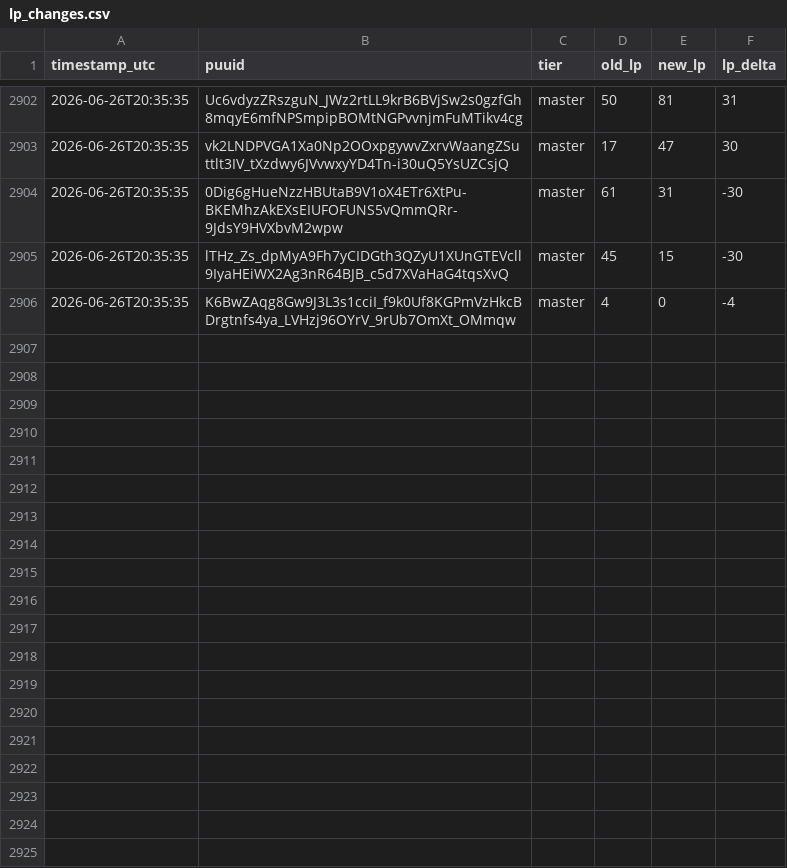
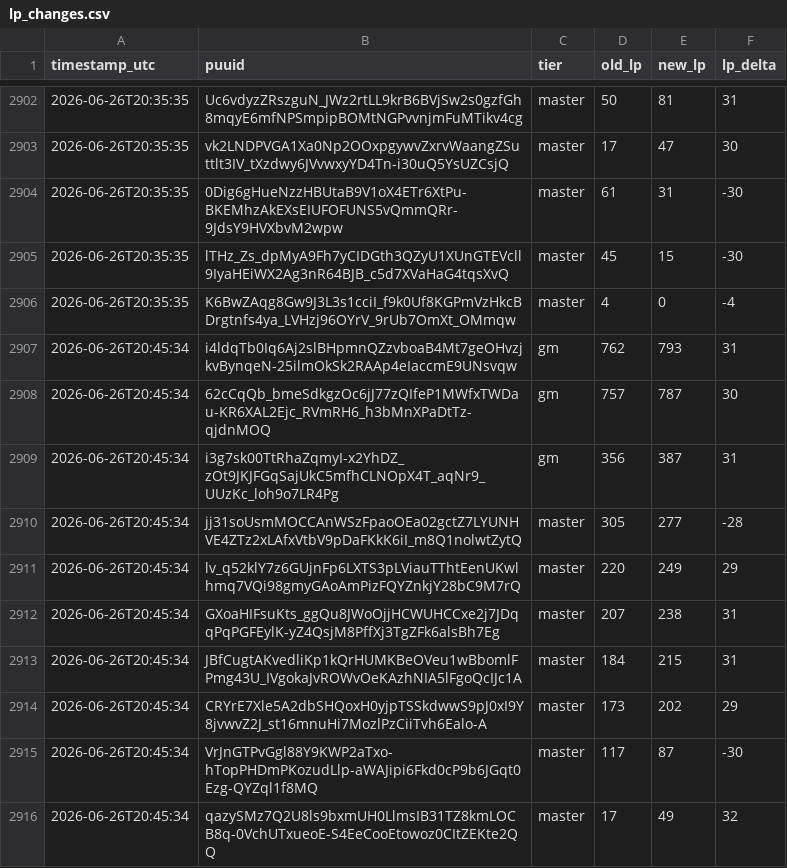
Before and after one commit to aasilvestre/lol-flex-tracker-2, a CSV file: data/lp_changes.csv, drawn as a sheet; only a part is shown, gaps mark what is left out; the diff names each change by its address in the sheet, - before the commit and + after, or states it on an @@ line.

```diff
--- a/data/lp_changes.csv
+++ b/data/lp_changes.csv
+row 2907: 2026-06-26T20:45:34 | i4ldqTb0Iq6Aj2slBHpmnQZzvboaB4Mt7geOHvzjkvBynqeN-25ilmOkSk2RAAp4eIaccmE9UNsvqw | gm | 762 | 793 | 31
+row 2908: 2026-06-26T20:45:34 | 62cCqQb_bmeSdkgzOc6jJ77zQIfeP1MWfxTWDau-KR6XAL2Ejc_RVmRH6_h3bMnXPaDtTz-qjdnMOQ | gm | 757 | 787 | 30
+row 2909: 2026-06-26T20:45:34 | i3g7sk00TtRhaZqmyI-x2YhDZ_zOt9JKJFGqSajUkC5mfhCLNOpX4T_aqNr9_UUzKc_loh9o7LR4Pg | gm | 356 | 387 | 31
+row 2910: 2026-06-26T20:45:34 | jj31soUsmMOCCAnWSzFpaoOEa02gctZ7LYUNHVE4ZTz2xLAfxVtbV9pDaFKkK6iI_m8Q1nolwtZytQ | master | 305 | 277 | -28
+row 2911: 2026-06-26T20:45:34 | lv_q52klY7z6GUjnFp6LXTS3pLViauTThtEenUKwlhmq7VQi98gmyGAoAmPizFQYZnkjY28bC9M7rQ | master | 220 | 249 | 29
+row 2912: 2026-06-26T20:45:34 | GXoaHIFsuKts_ggQu8JWoOjjHCWUHCCxe2j7JDqqPqPGFEylK-yZ4QsjM8PffXj3TgZFk6alsBh7Eg | master | 207 | 238 | 31
+row 2913: 2026-06-26T20:45:34 | JBfCugtAKvedliKp1kQrHUMKBeOVeu1wBbomlFPmg43U_IVgokaJvROWvOeKAzhNIA5lFgoQcIJc1A | master | 184 | 215 | 31
+row 2914: 2026-06-26T20:45:34 | CRYrE7Xle5A2dbSHQoxH0yjpTSSkdwwS9pJ0xI9Y8jvwvZ2J_st16mnuHi7MozlPzCiiTvh6Ealo-A | master | 173 | 202 | 29
+row 2915: 2026-06-26T20:45:34 | VrJnGTPvGgl88Y9KWP2aTxo-hTopPHDmPKozudLlp-aWAJipi6Fkd0cP9b6JGqt0Ezg-QYZql1f8MQ | master | 117 | 87 | -30
+row 2916: 2026-06-26T20:45:34 | qazySMz7Q2U8ls9bxmUH0LlmsIB31TZ8kmLOCB8q-0VchUTxueoE-S4EeCooEtowoz0CItZEKte2QQ | master | 17 | 49 | 32
```
Also changed, not shown: data/player_current.csv.
